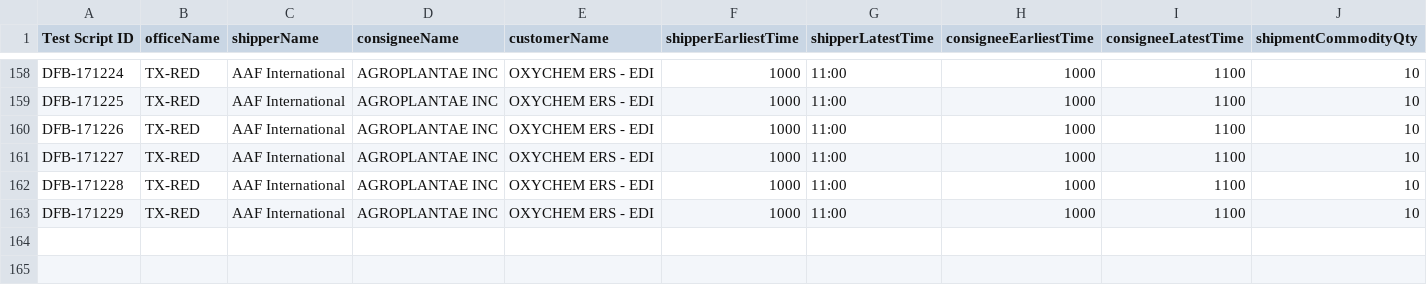
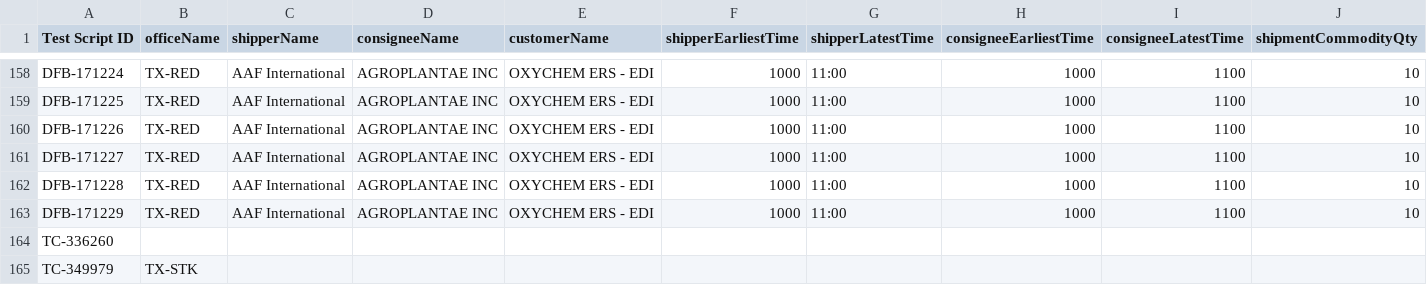
Before and after one commit to ajain-mode/Playwright_Agent, a CSV file: src/data/dfb/dfbdata.csv, drawn as a sheet; only a part is shown, gaps mark what is left out; rows hold the shown columns only; the diff names each change by its address in the sheet, - before the commit and + after, or states it on an @@ line.

```diff
--- a/src/data/dfb/dfbdata.csv
+++ b/src/data/dfb/dfbdata.csv
+row 164: TC-336260
+row 165: TC-349979 | TX-STK
```
Also changed, not shown: src/data/edi/edidata.csv, 12 other files.
